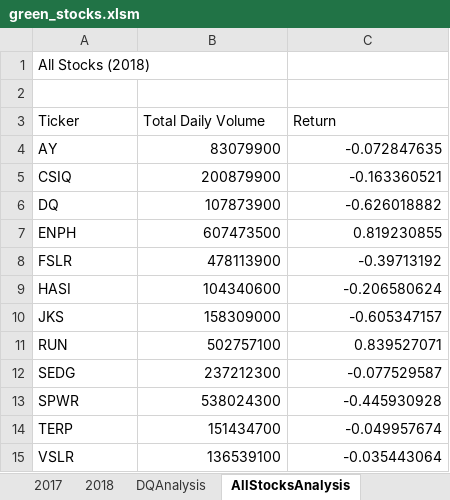
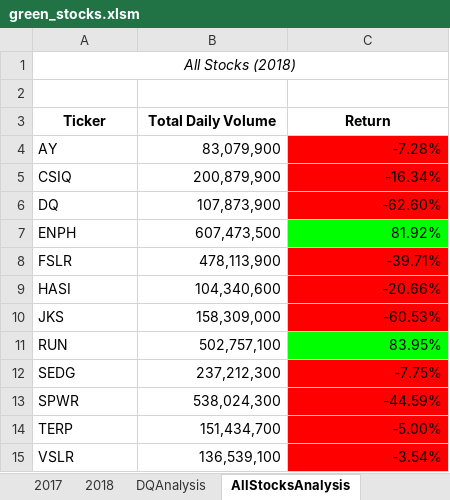
Before and after one commit to madarahr/stock-analysis, an Excel workbook: green_stocks.xlsm, sheet AllStocksAnalysis, drawn as a sheet; values as stored, in another font and other column widths than the file's, no borders; the diff names each change by its address in the sheet, - before the commit and + after, or states it on an @@ line.

Commit message:
Green Stocks All Stocks with Conditional Formatting

```diff
--- a/green_stocks.xlsm (sheet AllStocksAnalysis)
+++ b/green_stocks.xlsm (sheet AllStocksAnalysis)
@@ A1 alignment: left → center, italic: off → on @@
+A1:C1 merged
@@ A3:C3 bold: off → on, alignment: left → center @@
-B4 (Total Daily Volume): 83079900
+B4 (Total Daily Volume): 83,079,900
-C4 (Return): -0.072847635
+C4 (Return): -7.28%
-C4:C6 fill: none
+C4:C6 fill: #FF0000
-B5 (Total Daily Volume): 200879900
+B5 (Total Daily Volume): 200,879,900
-C5 (Return): -0.163360521
+C5 (Return): -16.34%
-B6 (Total Daily Volume): 107873900
+B6 (Total Daily Volume): 107,873,900
-C6 (Return): -0.626018882
+C6 (Return): -62.60%
-B7 (Total Daily Volume): 607473500
+B7 (Total Daily Volume): 607,473,500
-C7 (Return): 0.819230855
+C7 (Return): 81.92%
-C7 fill: none
+C7 fill: #00FF00
-B8 (Total Daily Volume): 478113900
+B8 (Total Daily Volume): 478,113,900
-C8 (Return): -0.39713192
+C8 (Return): -39.71%
-C8:C10 fill: none
+C8:C10 fill: #FF0000
-B9 (Total Daily Volume): 104340600
+B9 (Total Daily Volume): 104,340,600
-C9 (Return): -0.206580624
+C9 (Return): -20.66%
-B10 (Total Daily Volume): 158309000
+B10 (Total Daily Volume): 158,309,000
-C10 (Return): -0.605347157
+C10 (Return): -60.53%
-B11 (Total Daily Volume): 502757100
+B11 (Total Daily Volume): 502,757,100
-C11 (Return): 0.839527071
+C11 (Return): 83.95%
-C11 fill: none
+C11 fill: #00FF00
-B12 (Total Daily Volume): 237212300
+B12 (Total Daily Volume): 237,212,300
-C12 (Return): -0.077529587
+C12 (Return): -7.75%
-C12:C15 fill: none
+C12:C15 fill: #FF0000
-B13 (Total Daily Volume): 538024300
+B13 (Total Daily Volume): 538,024,300
-C13 (Return): -0.445930928
+C13 (Return): -44.59%
-B14 (Total Daily Volume): 151434700
+B14 (Total Daily Volume): 151,434,700
-C14 (Return): -0.049957674
+C14 (Return): -5.00%
-B15 (Total Daily Volume): 136539100
+B15 (Total Daily Volume): 136,539,100
-C15 (Return): -0.035443064
+C15 (Return): -3.54%
```
